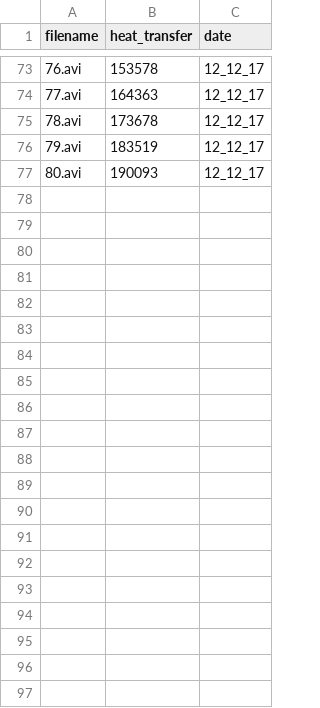
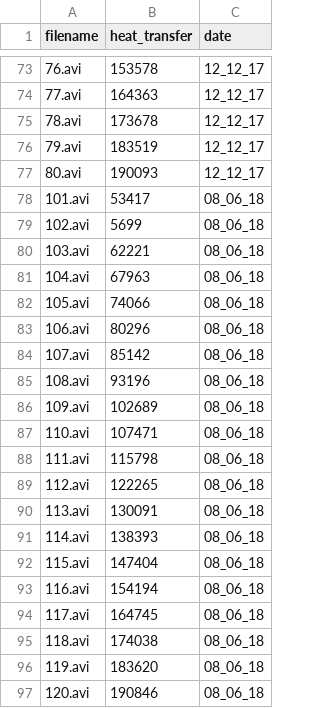
Before and after one commit to Lavrikov/Boiler, a CSV file: train/annotations.csv, drawn as a sheet; only a part is shown, gaps mark what is left out; the diff names each change by its address in the sheet, - before the commit and + after, or states it on an @@ line.

```diff
--- a/train/annotations.csv
+++ b/train/annotations.csv
+row 78: 101.avi | 53417 | 08_06_18
+row 79: 102.avi | 5699 | 08_06_18
+row 80: 103.avi | 62221 | 08_06_18
+row 81: 104.avi | 67963 | 08_06_18
+row 82: 105.avi | 74066 | 08_06_18
+row 83: 106.avi | 80296 | 08_06_18
+row 84: 107.avi | 85142 | 08_06_18
+row 85: 108.avi | 93196 | 08_06_18
+row 86: 109.avi | 102689 | 08_06_18
+row 87: 110.avi | 107471 | 08_06_18
+row 88: 111.avi | 115798 | 08_06_18
+row 89: 112.avi | 122265 | 08_06_18
+row 90: 113.avi | 130091 | 08_06_18
+row 91: 114.avi | 138393 | 08_06_18
+row 92: 115.avi | 147404 | 08_06_18
+row 93: 116.avi | 154194 | 08_06_18
+row 94: 117.avi | 164745 | 08_06_18
+row 95: 118.avi | 174038 | 08_06_18
+row 96: 119.avi | 183620 | 08_06_18
+row 97: 120.avi | 190846 | 08_06_18
```
Also changed, not shown: 2 other files.
